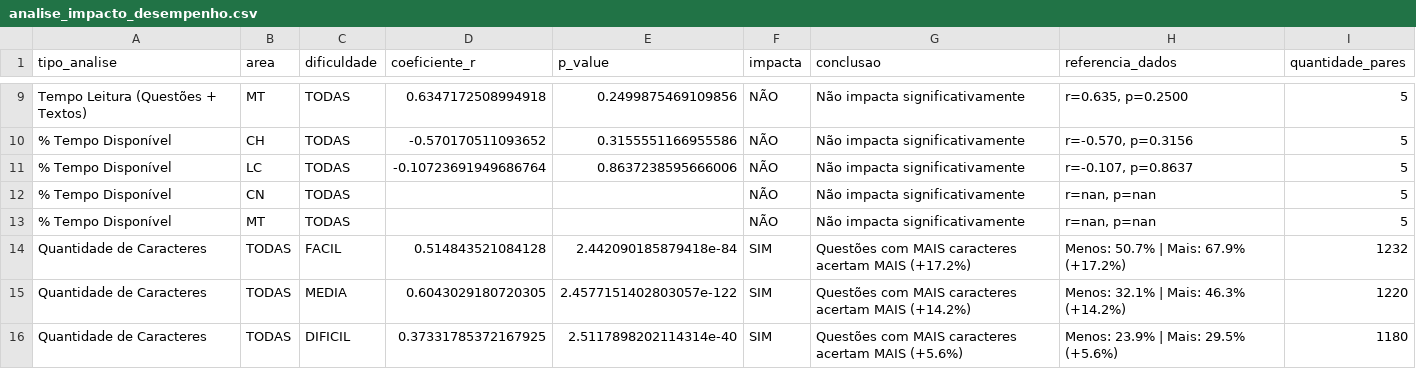
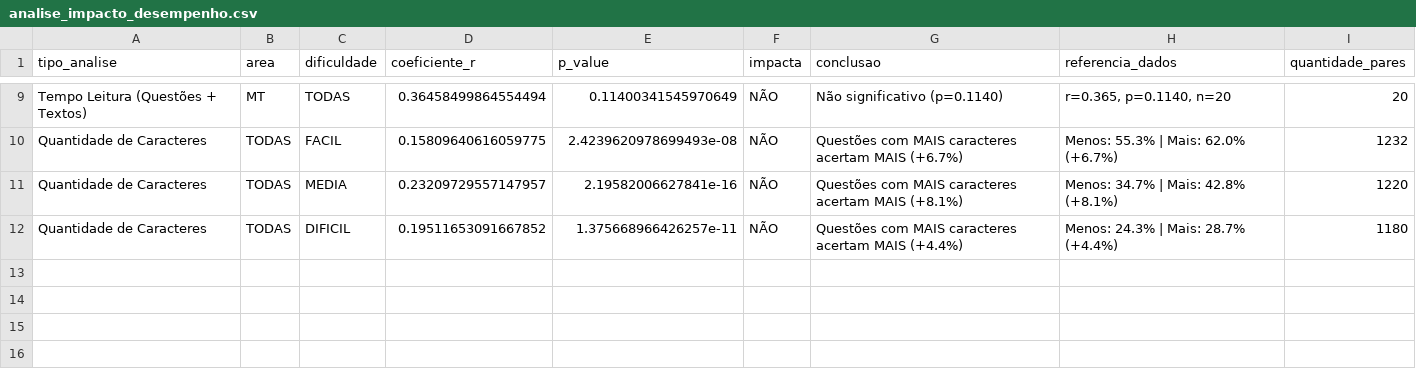
Before and after one commit to beatrizmanaia26/TCC-DesempenhoEnem, a CSV file: outputs/metricas/tempo/analise_impacto_desempenho.csv, drawn as a sheet; only a part is shown, gaps mark what is left out; removed rows and columns are numbered as before the commit, all else as after; the diff covers the shown part only; the diff names each change by its address in the sheet, - before the commit and + after, or states it on an @@ line.

Commit message:
ajuste de se tempo medio e caracter impacta desempenho

```diff
--- a/outputs/metricas/tempo/analise_impacto_desempenho.csv
+++ b/outputs/metricas/tempo/analise_impacto_desempenho.csv
-D9 (coeficiente_r): 0.6347172508994918
+D9 (coeficiente_r): 0.36458499864554494
-E9 (p_value): 0.2499875469109856
+E9 (p_value): 0.11400341545970649
-G9 (conclusao): Não impacta significativamente
+G9 (conclusao): Não significativo (p=0.1140)
-H9 (referencia_dados): r=0.635, p=0.2500
+H9 (referencia_dados): r=0.365, p=0.1140, n=20
-I9 (quantidade_pares): 5
+I9 (quantidade_pares): 20
-row 10: % Tempo Disponível | CH | TODAS | -0.570170511093652 | 0.3155551166955586 | NÃO | Não impacta significativamente | r=-0.570, p=0.3156 | 5
-row 11: % Tempo Disponível | LC | TODAS | -0.10723691949686764 | 0.8637238595666006 | NÃO | Não impacta significativamente | r=-0.107, p=0.8637 | 5
-row 12: % Tempo Disponível | CN | TODAS |  |  | NÃO | Não impacta significativamente | r=nan, p=nan | 5
-row 13: % Tempo Disponível | MT | TODAS |  |  | NÃO | Não impacta significativamente | r=nan, p=nan | 5
-D10 (coeficiente_r): 0.514843521084128
+D10 (coeficiente_r): 0.15809640616059775
-E10 (p_value): 2.442090185879418e-84
+E10 (p_value): 2.4239620978699493e-08
-F10:F12 (impacta): SIM
+F10:F12 (impacta): NÃO
-G10 (conclusao): …acertam MAIS (+17.2%)
+G10 (conclusao): …acertam MAIS (+6.7%)
-H10 (referencia_dados): Menos: 50.7% | Mais: 67.9% (+17.2%)
+H10 (referencia_dados): Menos: 55.3% | Mais: 62.0% (+6.7%)
-D11 (coeficiente_r): 0.6043029180720305
+D11 (coeficiente_r): 0.23209729557147957
-E11 (p_value): 2.4577151402803057e-122
+E11 (p_value): 2.19582006627841e-16
-G11 (conclusao): …acertam MAIS (+14.2%)
+G11 (conclusao): …acertam MAIS (+8.1%)
-H11 (referencia_dados): Menos: 32.1% | Mais: 46.3% (+14.2%)
+H11 (referencia_dados): Menos: 34.7% | Mais: 42.8% (+8.1%)
-D12 (coeficiente_r): 0.37331785372167925
+D12 (coeficiente_r): 0.19511653091667852
-E12 (p_value): 2.5117898202114314e-40
+E12 (p_value): 1.375668966426257e-11
-G12 (conclusao): …acertam MAIS (+5.6%)
+G12 (conclusao): …acertam MAIS (+4.4%)
-H12 (referencia_dados): Menos: 23.9% | Mais: 29.5% (+5.6%)
+H12 (referencia_dados): Menos: 24.3% | Mais: 28.7% (+4.4%)
```
Also changed, not shown: 35 edited cells elsewhere in this file, 3 other files.
